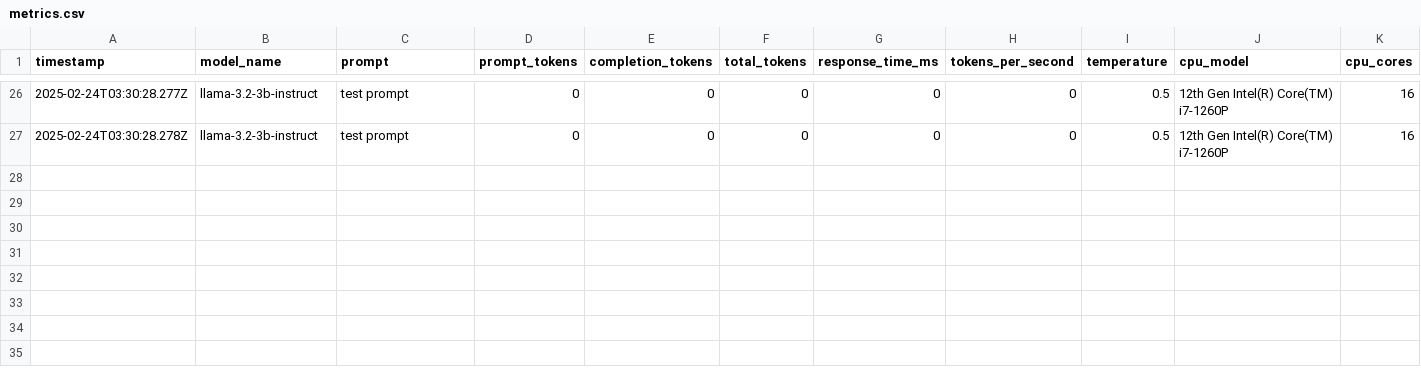
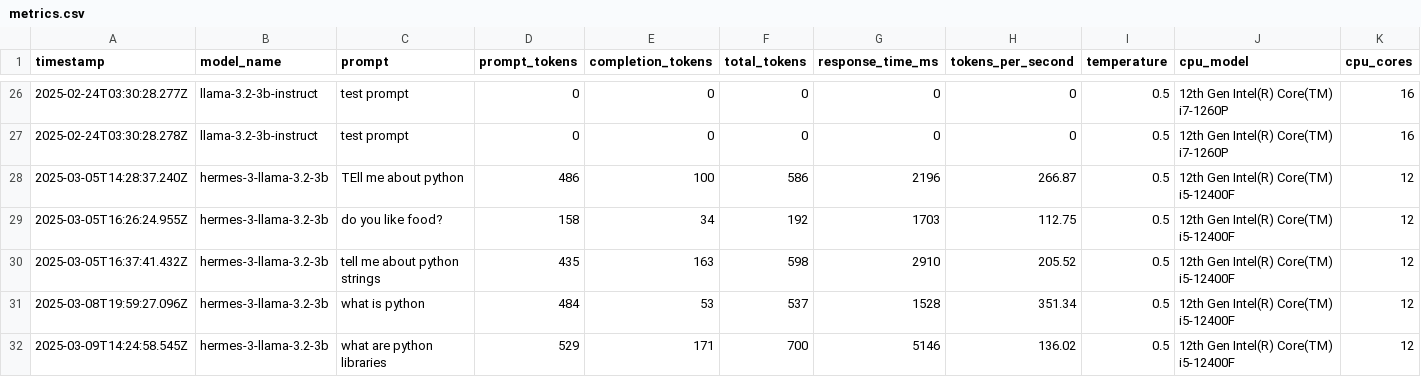
Before and after one commit to Coumardi/SAGE-XR, a CSV file: backend/logs/metrics.csv, drawn as a sheet; only a part is shown, gaps mark what is left out; rows hold the shown columns only; the diff names each change by its address in the sheet, - before the commit and + after, or states it on an @@ line.

```diff
--- a/backend/logs/metrics.csv
+++ b/backend/logs/metrics.csv
+row 28: 2025-03-05T14:28:37.240Z | hermes-3-llama-3.2-3b | TEll me about python | 486 | 100 | 586 | 2196 | 266.87 | 0.5 | 12th Gen Intel(R) Core(TM) i5-12400F | 12
+row 29: 2025-03-05T16:26:24.955Z | hermes-3-llama-3.2-3b | do you like food? | 158 | 34 | 192 | 1703 | 112.75 | 0.5 | 12th Gen Intel(R) Core(TM) i5-12400F | 12
+row 30: 2025-03-05T16:37:41.432Z | hermes-3-llama-3.2-3b | tell me about python strings | 435 | 163 | 598 | 2910 | 205.52 | 0.5 | 12th Gen Intel(R) Core(TM) i5-12400F | 12
+row 31: 2025-03-08T19:59:27.096Z | hermes-3-llama-3.2-3b | what is python | 484 | 53 | 537 | 1528 | 351.34 | 0.5 | 12th Gen Intel(R) Core(TM) i5-12400F | 12
+row 32: 2025-03-09T14:24:58.545Z | hermes-3-llama-3.2-3b | what are python libraries | 529 | 171 | 700 | 5146 | 136.02 | 0.5 | 12th Gen Intel(R) Core(TM) i5-12400F | 12
```
Also changed, not shown: 9 other files.
